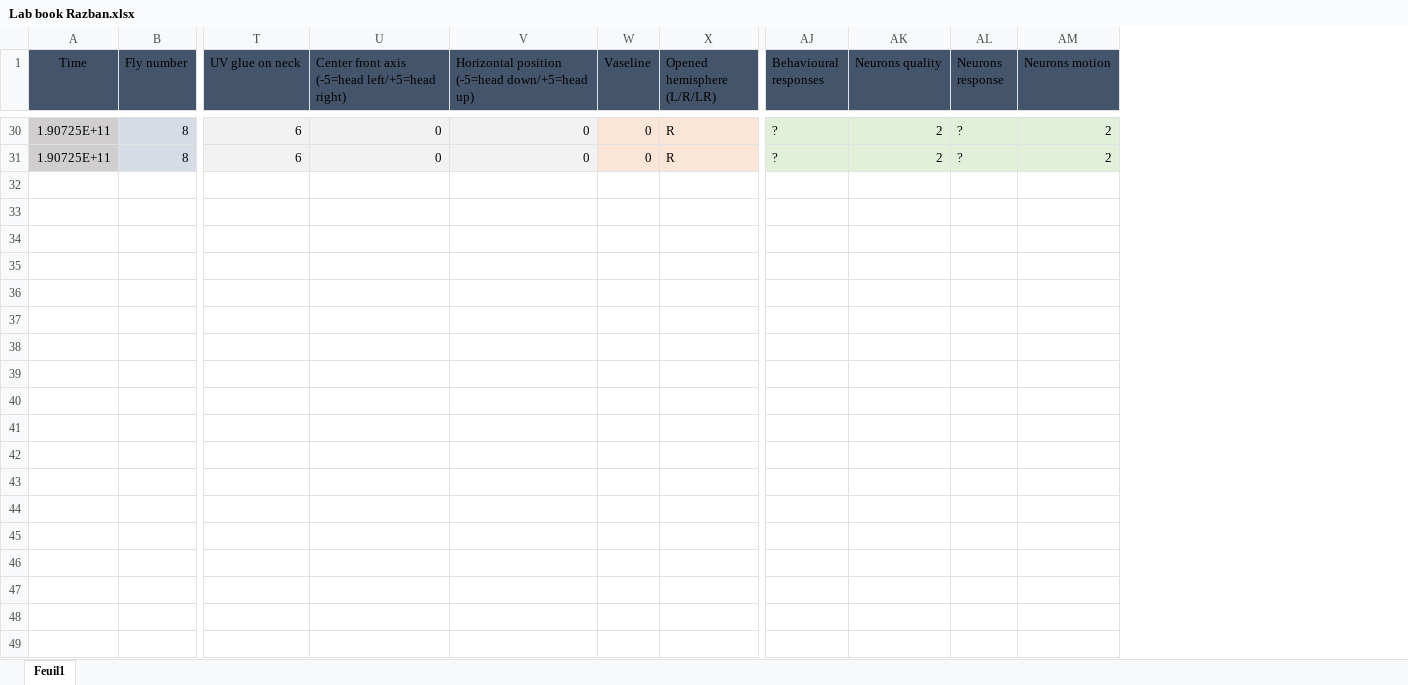
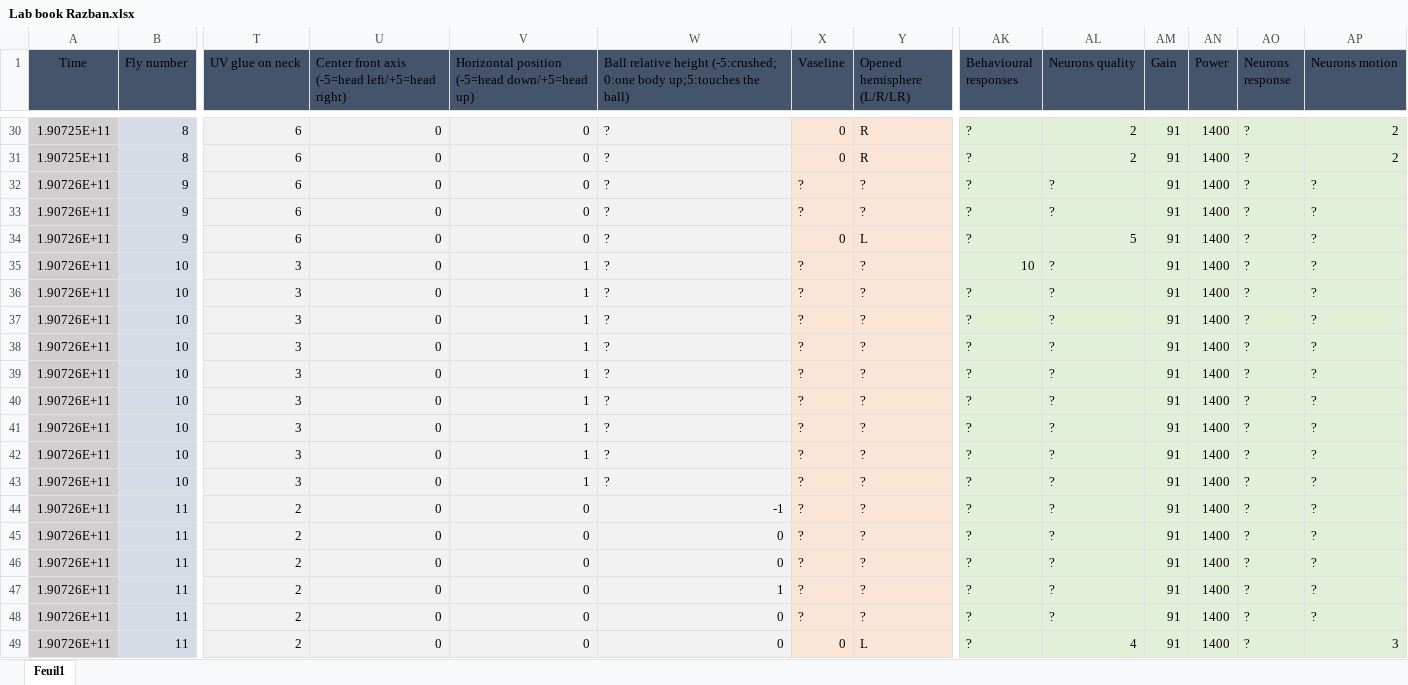
Before and after one commit to KeivanR/PrepStats, an Excel workbook: Lab book Razban.xlsx, sheet Feuil1, drawn as a sheet; only a part is shown, gaps mark what is left out; values as stored, in another font and other column widths than the file's, no borders; table styles not drawn; rows hold the shown columns only; the diff covers the shown part only; the diff names each change by its address in the sheet, - before the commit and + after, or states it on an @@ line.

Commit message:
Update Lab book Razban.xlsx

```diff
--- a/Lab book Razban.xlsx (sheet Feuil1)
+++ b/Lab book Razban.xlsx (sheet Feuil1)
+column W, row 1: Ball relative height (-5:crushed; 0:one body up;5:touches the ball); rows 30-31: ? | ?
+column AM (Gain), rows 30-31: 91 | 91
+column AN (Power), rows 30-31: 1400 | 1400
+row 32: 1.90726E+11 | 9 | 6 | 0 | 0 | ? | ? | ? | ? | ? | 91 | 1400 | ? | ?
+row 33: 1.90726E+11 | 9 | 6 | 0 | 0 | ? | ? | ? | ? | ? | 91 | 1400 | ? | ?
+row 34: 1.90726E+11 | 9 | 6 | 0 | 0 | ? | 0 | L | ? | 5 | 91 | 1400 | ? | ?
+row 35: 1.90726E+11 | 10 | 3 | 0 | 1 | ? | ? | ? | 10 | ? | 91 | 1400 | ? | ?
+row 36: 1.90726E+11 | 10 | 3 | 0 | 1 | ? | ? | ? | ? | ? | 91 | 1400 | ? | ?
+row 37: 1.90726E+11 | 10 | 3 | 0 | 1 | ? | ? | ? | ? | ? | 91 | 1400 | ? | ?
+row 38: 1.90726E+11 | 10 | 3 | 0 | 1 | ? | ? | ? | ? | ? | 91 | 1400 | ? | ?
+row 39: 1.90726E+11 | 10 | 3 | 0 | 1 | ? | ? | ? | ? | ? | 91 | 1400 | ? | ?
+row 40: 1.90726E+11 | 10 | 3 | 0 | 1 | ? | ? | ? | ? | ? | 91 | 1400 | ? | ?
+row 41: 1.90726E+11 | 10 | 3 | 0 | 1 | ? | ? | ? | ? | ? | 91 | 1400 | ? | ?
+row 42: 1.90726E+11 | 10 | 3 | 0 | 1 | ? | ? | ? | ? | ? | 91 | 1400 | ? | ?
+row 43: 1.90726E+11 | 10 | 3 | 0 | 1 | ? | ? | ? | ? | ? | 91 | 1400 | ? | ?
+row 44: 1.90726E+11 | 11 | 2 | 0 | 0 | -1 | ? | ? | ? | ? | 91 | 1400 | ? | ?
+row 45: 1.90726E+11 | 11 | 2 | 0 | 0 | 0 | ? | ? | ? | ? | 91 | 1400 | ? | ?
+row 46: 1.90726E+11 | 11 | 2 | 0 | 0 | 0 | ? | ? | ? | ? | 91 | 1400 | ? | ?
+row 47: 1.90726E+11 | 11 | 2 | 0 | 0 | 1 | ? | ? | ? | ? | 91 | 1400 | ? | ?
+row 48: 1.90726E+11 | 11 | 2 | 0 | 0 | 0 | ? | ? | ? | ? | 91 | 1400 | ? | ?
+row 49: 1.90726E+11 | 11 | 2 | 0 | 0 | 0 | 0 | L | ? | 4 | 91 | 1400 | ? | 3
```
Also changed, not shown: 14 added rows elsewhere in this sheet.
